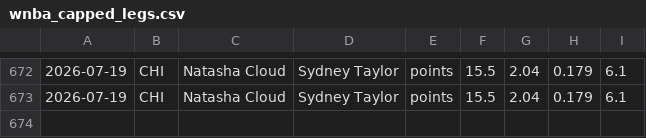
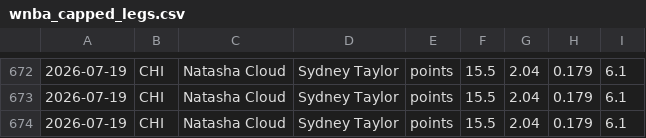
Before and after one commit to fgf9p6ks2f-ux/tennis-odds-collector, a CSV file: wnba_capped_legs.csv, drawn as a sheet; only a part is shown, gaps mark what is left out; the diff names each change by its address in the sheet, - before the commit and + after, or states it on an @@ line.

Commit message:
vm loop data [skip ci]

```diff
--- a/wnba_capped_legs.csv
+++ b/wnba_capped_legs.csv
+row 674: 2026-07-19 | CHI | Natasha Cloud | Sydney Taylor | points | 15.5 | 2.04 | 0.179 | 6.1
```
Also changed, not shown: 4 other files.
